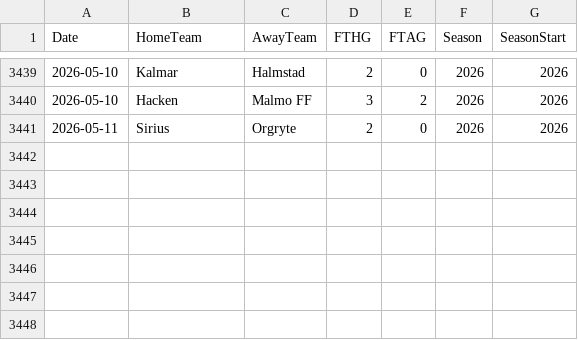
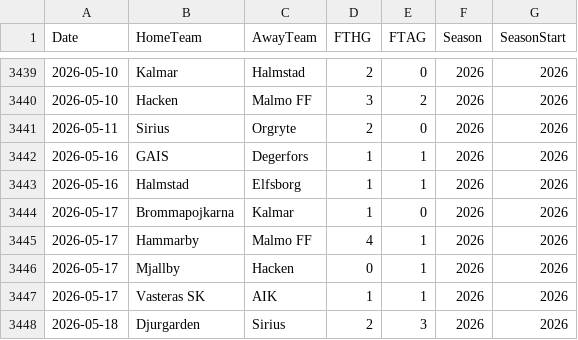
Before and after one commit to JCA374/allsvenskan-v2, a CSV file: data/clean/results.csv, drawn as a sheet; only a part is shown, gaps mark what is left out.

```diff
--- a/data/clean/results.csv
+++ b/data/clean/results.csv
@@ -3441 +3441,8 @@ Date,HomeTeam,AwayTeam,FTHG,FTAG,Season,SeasonStart
 2026-05-11,Sirius,Orgryte,2,0,2026,2026
+2026-05-16,GAIS,Degerfors,1,1,2026,2026
+2026-05-16,Halmstad,Elfsborg,1,1,2026,2026
+2026-05-17,Brommapojkarna,Kalmar,1,0,2026,2026
+2026-05-17,Hammarby,Malmo FF,4,1,2026,2026
+2026-05-17,Mjallby,Hacken,0,1,2026,2026
+2026-05-17,Vasteras SK,AIK,1,1,2026,2026
+2026-05-18,Djurgarden,Sirius,2,3,2026,2026
```
Also changed, not shown: data/clean/fixtures.csv, data/clean/upcoming_fixtures.csv, 3 other files.
